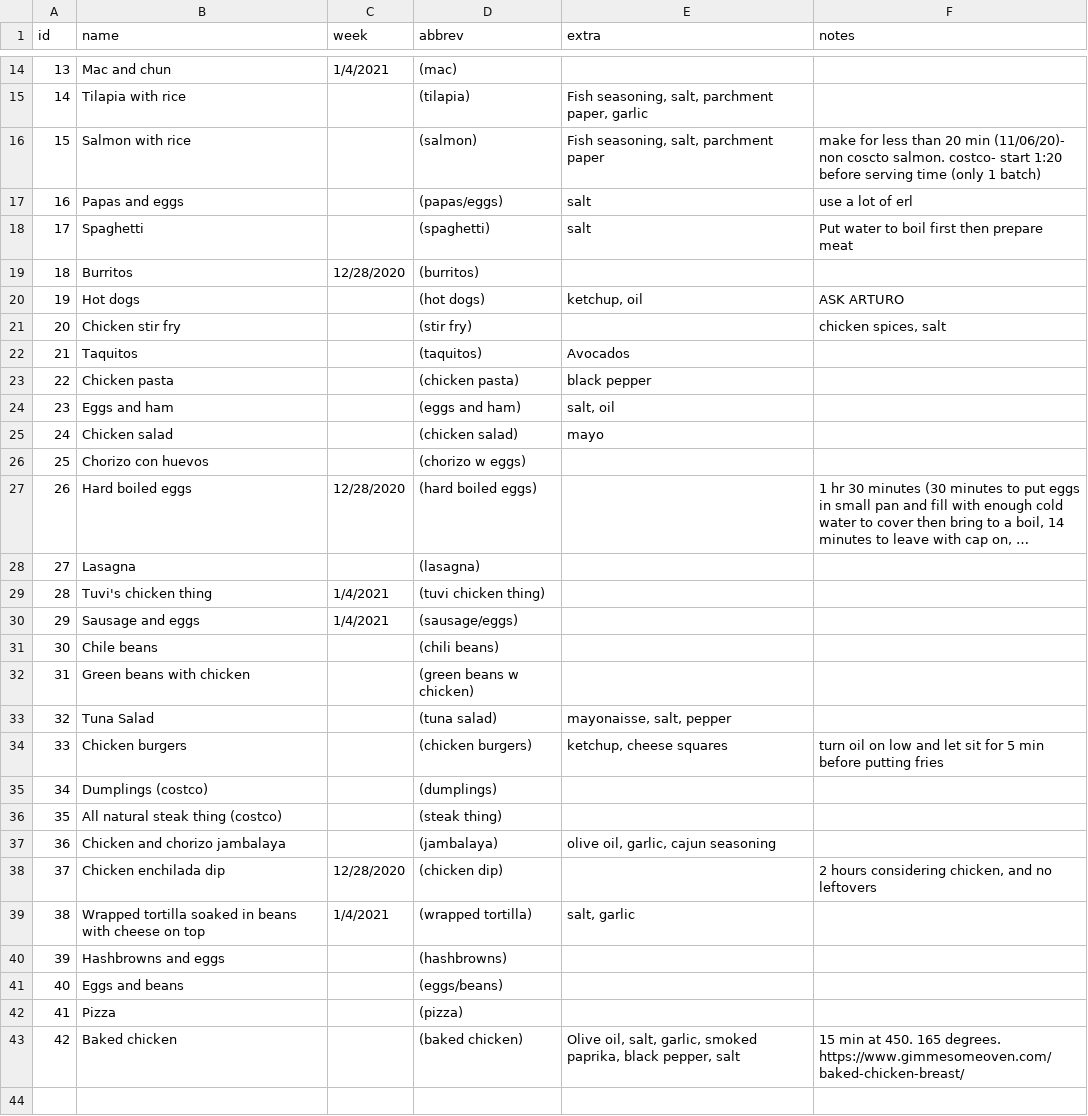
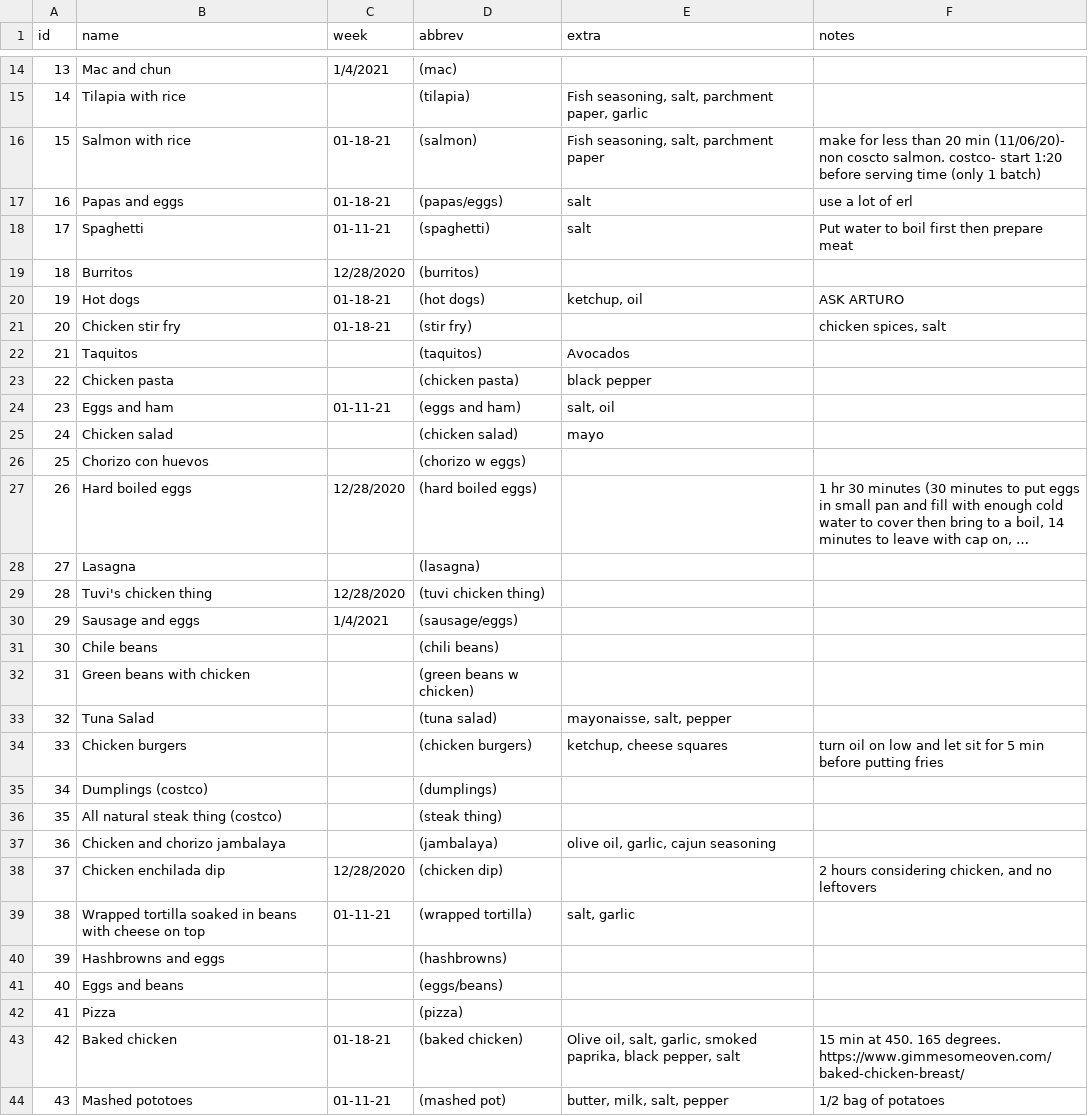
Before and after one commit to agonzalez52/groceries, a CSV file: Meals Table.csv, drawn as a sheet; only a part is shown, gaps mark what is left out; long unchanged cells end in …; the diff covers the shown part only.

Commit message:
updated for 1/11 and 1/18 meal weeks updated Ingredients/meals tables

```diff
--- a/Meals Table.csv
+++ b/Meals Table.csv
@@ -15,11 +15,11 @@ id,name,week,abbrev,extra,notes
 14,Tilapia with rice,,(tilapia),"Fish seasoning, salt, parchment paper, garlic",
-15,Salmon with rice,,(salmon),"Fish seasoning, salt, parchment paper",make for less than 20 min (11/06/20)- non coscto salmon. costco- start 1:20 before serving time (only 1 batch)
-16,Papas and eggs,,(papas/eggs),salt,use a lot of erl
-17,Spaghetti,,(spaghetti),salt,Put water to boil first then prepare meat
+15,Salmon with rice,01-18-21,(salmon),"Fish seasoning, salt, parchment paper",make for less than 20 min (11/06/20)- non coscto salmon. costco- start 1:20 before serving time (only 1 batch)
+16,Papas and eggs,01-18-21,(papas/eggs),salt,use a lot of erl
+17,Spaghetti,01-11-21,(spaghetti),salt,Put water to boil first then prepare meat
 18,Burritos,12/28/2020,(burritos),,
-19,Hot dogs,,(hot dogs),"ketchup, oil",ASK ARTURO
-20,Chicken stir fry,,(stir fry),,"chicken spices, salt"
+19,Hot dogs,01-18-21,(hot dogs),"ketchup, oil",ASK ARTURO
+20,Chicken stir fry,01-18-21,(stir fry),,"chicken spices, salt"
 21,Taquitos,,(taquitos),Avocados,
 22,Chicken pasta,,(chicken pasta),black pepper,
-23,Eggs and ham,,(eggs and ham),"salt, oil",
+23,Eggs and ham,01-11-21,(eggs and ham),"salt, oil",
 24,Chicken salad,,(chicken salad),mayo,
@@ -28,3 +28,3 @@ id,name,week,abbrev,extra,notes
 27,Lasagna,,(lasagna),,
-28,Tuvi's chicken thing,1/4/2021,(tuvi chicken thing),,
+28,Tuvi's chicken thing,12/28/2020,(tuvi chicken thing),,
 29,Sausage and eggs,1/4/2021,(sausage/eggs),,
@@ -38,3 +38,3 @@ id,name,week,abbrev,extra,notes
 37,Chicken enchilada dip,12/28/2020,(chicken dip),,"2 hours considering chicken, and no leftovers"
-38,Wrapped tortilla soaked in beans with cheese on top,1/4/2021,(wrapped tortilla),"salt, garlic",
+38,Wrapped tortilla soaked in beans with cheese on top,01-11-21,(wrapped tortilla),"salt, garlic",
 39,Hashbrowns and eggs,,(hashbrowns),,
@@ -42,2 +42,3 @@ id,name,week,abbrev,extra,notes
 41,Pizza,,(pizza),,
-42,Baked chicken,,(baked chicken),"Olive oil, salt, garlic, smoked paprika, black pepper, salt",15 min at 450. 165 degrees. https://www.gimmesomeoven.com/baked-chicken-breast/
+42,Baked chicken,01-18-21,(baked chicken),"Olive oil, salt, garlic, smoked paprika, black pepper, salt",15 min at 450. 165 degrees. https://www.gimmesomeoven.com/baked-chicken-breast/
+43,Mashed pototoes,01-11-21,(mashed pot),"butter, milk, salt, pepper",1/2 bag of potatoes
```
Also changed, not shown: 3 edited cells elsewhere in this file, Ingredients Table.csv, 1 other file.
